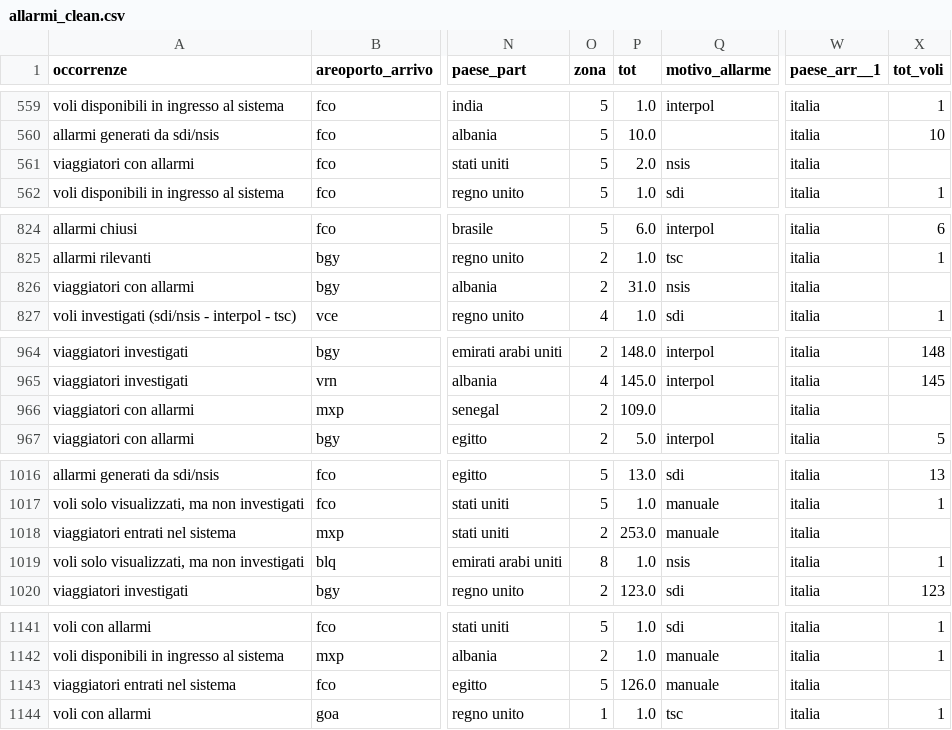
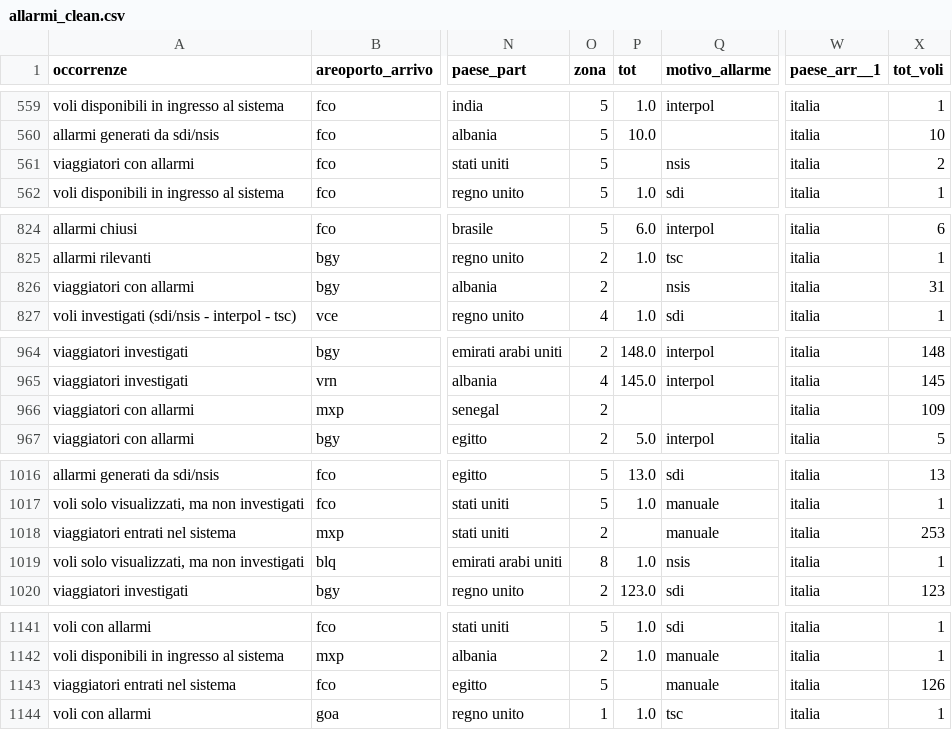
Before and after one commit to stefanotractor/FBI-Agents-817541, a CSV file: output/allarmi_clean.csv, drawn as a sheet; only a part is shown, gaps mark what is left out; the diff covers the shown part only; the diff names each change by its address in the sheet, - before the commit and + after, or states it on an @@ line.

```diff
--- a/output/allarmi_clean.csv
+++ b/output/allarmi_clean.csv
-P561 (tot): 2.0
+P561 (tot): (empty)
-X561 (tot_voli): (empty)
+X561 (tot_voli): 2
-P826 (tot): 31.0
+P826 (tot): (empty)
-X826 (tot_voli): (empty)
+X826 (tot_voli): 31
-P966 (tot): 109.0
+P966 (tot): (empty)
-X966 (tot_voli): (empty)
+X966 (tot_voli): 109
-P1018 (tot): 253.0
+P1018 (tot): (empty)
-X1018 (tot_voli): (empty)
+X1018 (tot_voli): 253
-P1143 (tot): 126.0
+P1143 (tot): (empty)
-X1143 (tot_voli): (empty)
+X1143 (tot_voli): 126
```
Also changed, not shown: 136 edited cells elsewhere in this file, output/outliers.csv, output/risk_report.csv, 8 other files.
